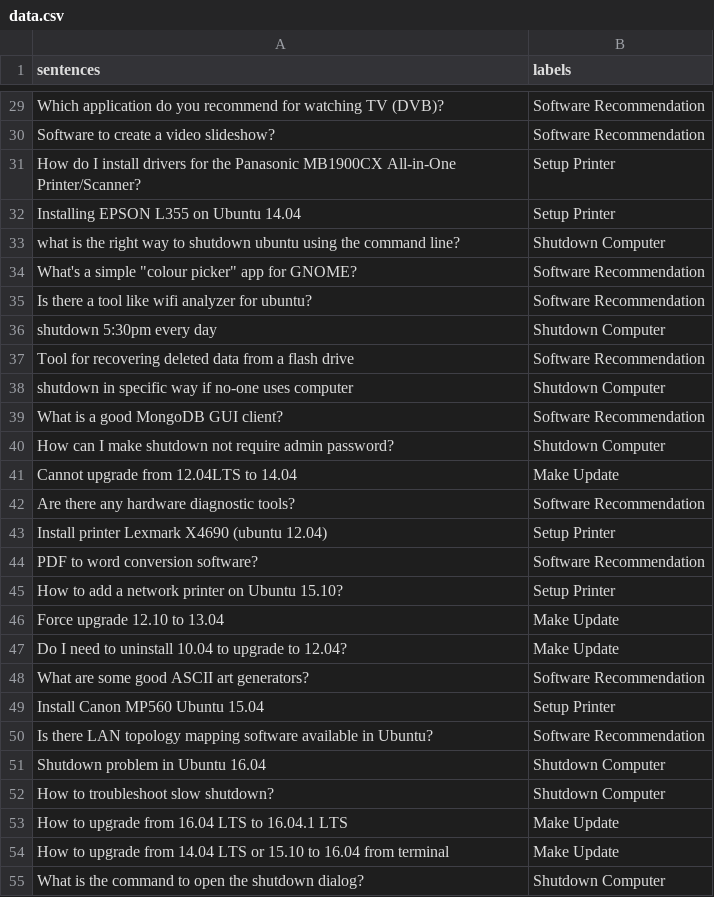
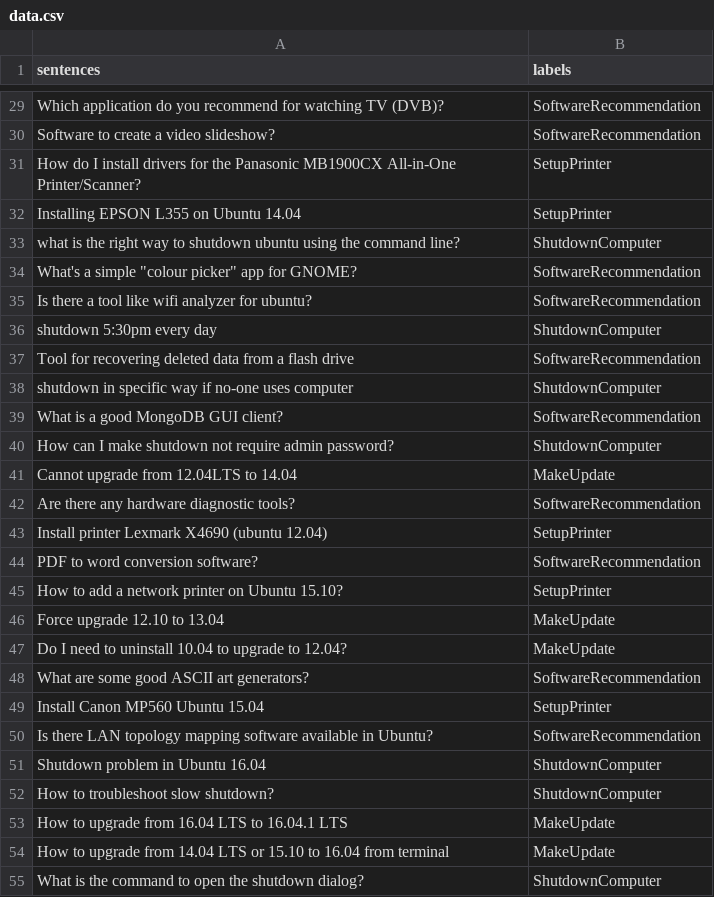
Before and after one commit to guidotorresmx/assistants, a CSV file: data/data.csv, drawn as a sheet; only a part is shown, gaps mark what is left out; the diff covers the shown part only; the diff names each change by its address in the sheet, - before the commit and + after, or states it on an @@ line.

```diff
--- a/data/data.csv
+++ b/data/data.csv
-B29:B30 (labels): Software Recommendation
+B29:B30 (labels): SoftwareRecommendation
-B31:B32 (labels): Setup Printer
+B31:B32 (labels): SetupPrinter
-B33 (labels): Shutdown Computer
+B33 (labels): ShutdownComputer
-B34:B35 (labels): Software Recommendation
+B34:B35 (labels): SoftwareRecommendation
-B36 (labels): Shutdown Computer
+B36 (labels): ShutdownComputer
-B37 (labels): Software Recommendation
+B37 (labels): SoftwareRecommendation
-B38 (labels): Shutdown Computer
+B38 (labels): ShutdownComputer
-B39 (labels): Software Recommendation
+B39 (labels): SoftwareRecommendation
-B40 (labels): Shutdown Computer
+B40 (labels): ShutdownComputer
-B41 (labels): Make Update
+B41 (labels): MakeUpdate
-B42 (labels): Software Recommendation
+B42 (labels): SoftwareRecommendation
-B43 (labels): Setup Printer
+B43 (labels): SetupPrinter
-B44 (labels): Software Recommendation
+B44 (labels): SoftwareRecommendation
-B45 (labels): Setup Printer
+B45 (labels): SetupPrinter
-B46:B47 (labels): Make Update
+B46:B47 (labels): MakeUpdate
-B48 (labels): Software Recommendation
+B48 (labels): SoftwareRecommendation
-B49 (labels): Setup Printer
+B49 (labels): SetupPrinter
-B50 (labels): Software Recommendation
+B50 (labels): SoftwareRecommendation
-B51:B52 (labels): Shutdown Computer
+B51:B52 (labels): ShutdownComputer
-B53:B54 (labels): Make Update
+B53:B54 (labels): MakeUpdate
-B55 (labels): Shutdown Computer
+B55 (labels): ShutdownComputer
```
Also changed, not shown: 127 edited cells elsewhere in this file, 4 other files.
